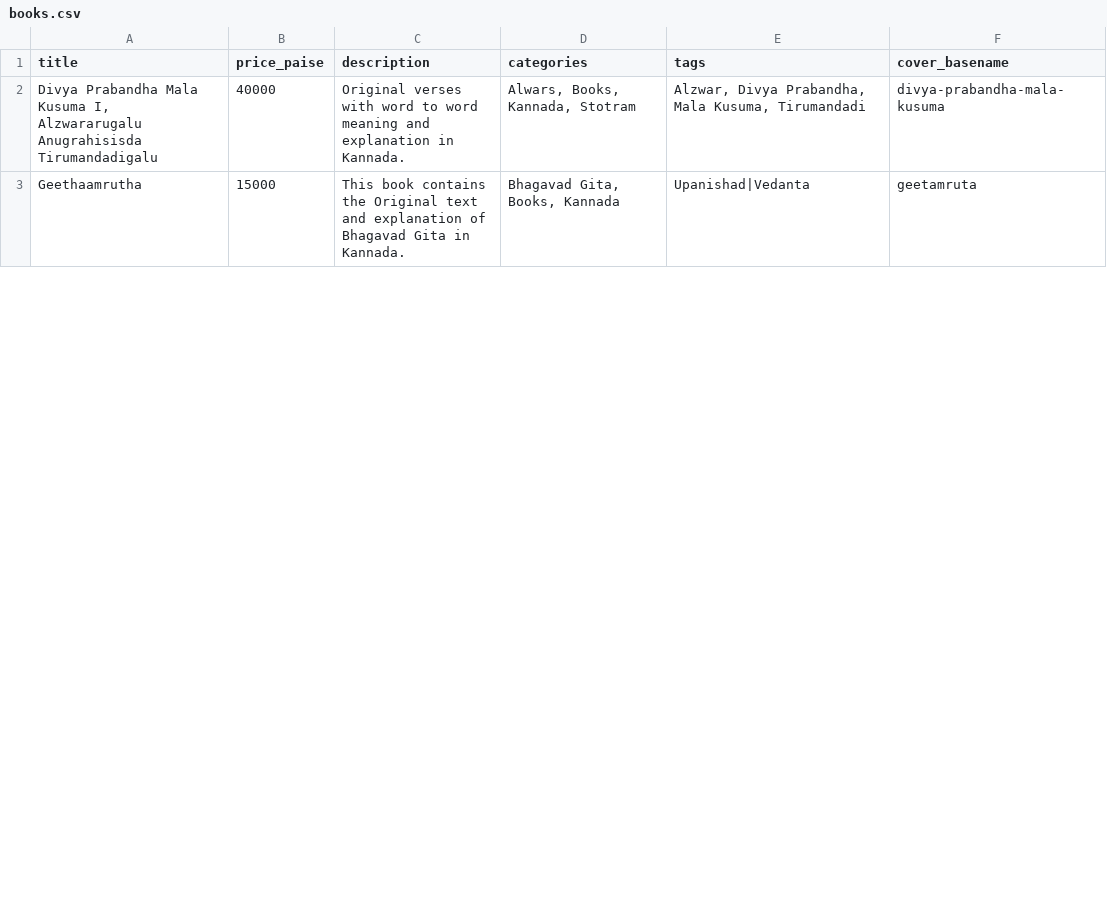
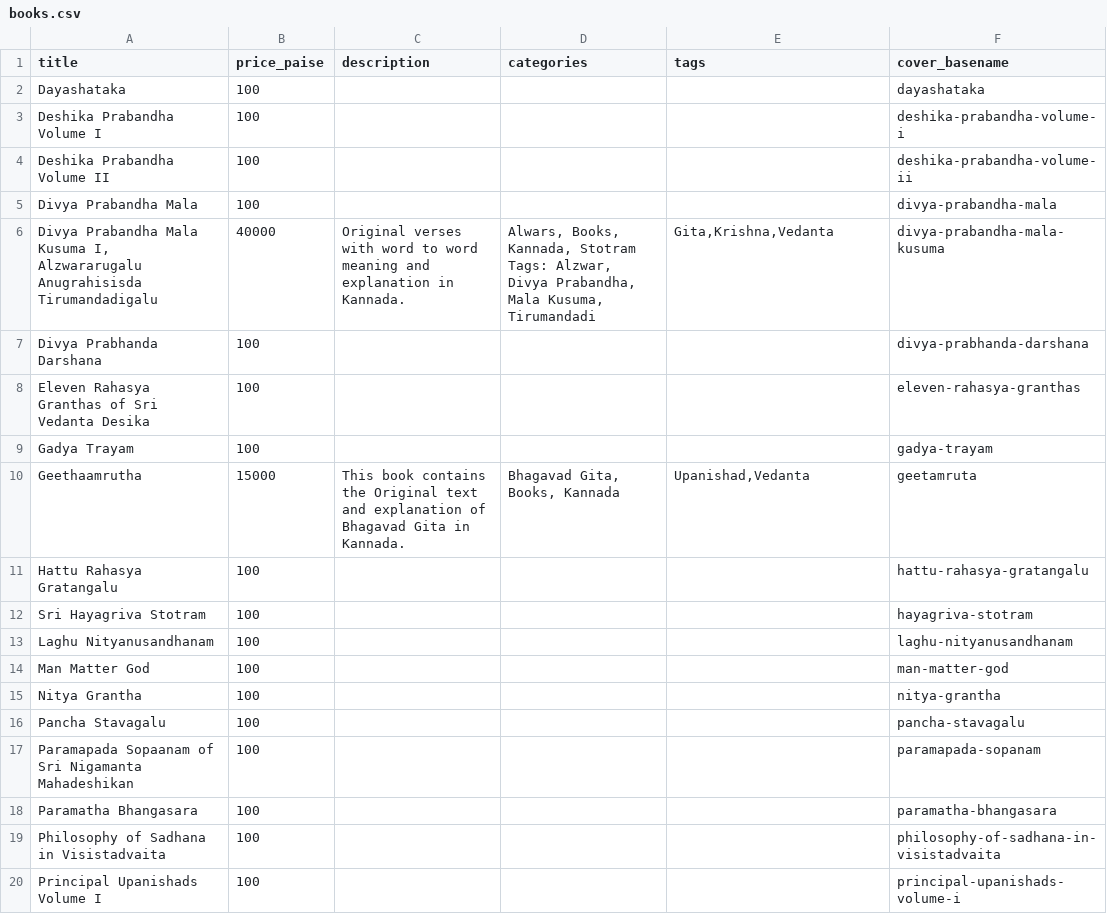
Before and after one commit to ksudarsh/srg-backup-2025, a CSV file: books/books.csv, drawn as a sheet; only a part is shown; the diff covers the shown part only.

```diff
--- a/books/books.csv
+++ b/books/books.csv
@@ -1,3 +1,20 @@
 title,price_paise,description,categories,tags,cover_basename
-"Divya Prabandha Mala Kusuma I, Alzwararugalu Anugrahisisda Tirumandadigalu",40000,Original verses with word to word meaning and explanation in Kannada.,"Alwars, Books, Kannada, Stotram","Alzwar, Divya Prabandha, Mala Kusuma, Tirumandadi",divya-prabandha-mala-kusuma
-Geethaamrutha,15000,This book contains the Original text and explanation of Bhagavad Gita in Kannada.,"Bhagavad Gita, Books, Kannada",Upanishad|Vedanta,geetamruta
+Dayashataka,100,,,,dayashataka
+Deshika Prabandha Volume I,100,,,,deshika-prabandha-volume-i
+Deshika Prabandha Volume II,100,,,,deshika-prabandha-volume-ii
+Divya Prabandha Mala,100,,,,divya-prabandha-mala
+"Divya Prabandha Mala Kusuma I, Alzwararugalu Anugrahisisda Tirumandadigalu",40000,Original verses with word to word meaning and explanation in Kannada.,"Alwars, Books, Kannada, Stotram Tags: Alzwar, Divya Prabandha, Mala Kusuma, Tirumandadi","Gita,Krishna,Vedanta",divya-prabandha-mala-kusuma
+Divya Prabhanda Darshana,100,,,,divya-prabhanda-darshana
+Eleven Rahasya Granthas of Sri Vedanta Desika,100,,,,eleven-rahasya-granthas
+Gadya Trayam,100,,,,gadya-trayam
+Geethaamrutha,15000,This book contains the Original text and explanation of Bhagavad Gita in Kannada.,"Bhagavad Gita, Books, Kannada","Upanishad,Vedanta",geetamruta
+Hattu Rahasya Gratangalu,100,,,,hattu-rahasya-gratangalu
+Sri Hayagriva Stotram,100,,,,hayagriva-stotram
+Laghu Nityanusandhanam,100,,,,laghu-nityanusandhanam
+Man Matter God,100,,,,man-matter-god
+Nitya Grantha,100,,,,nitya-grantha
+Pancha Stavagalu,100,,,,pancha-stavagalu
+Paramapada Sopaanam of Sri Nigamanta Mahadeshikan,100,,,,paramapada-sopanam
+Paramatha Bhangasara,100,,,,paramatha-bhangasara
+Philosophy of Sadhana in Visistadvaita,100,,,,philosophy-of-sadhana-in-visistadvaita
+Principal Upanishads Volume I,100,,,,principal-upanishads-volume-i
```
Also changed, not shown: 15 added rows and 1 edited cell elsewhere in this file, 33 other files.
